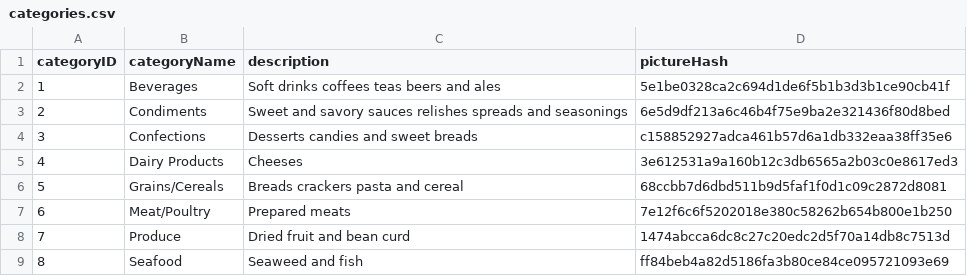
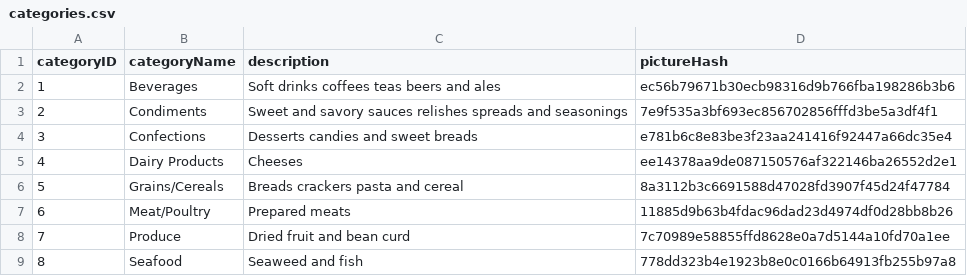
Before and after one commit to AtomGraph/LinkedDataHub-Apps, a CSV file: demo/northwind-traders/categories/categories.csv, drawn as a sheet.

```diff
--- a/demo/northwind-traders/categories/categories.csv
+++ b/demo/northwind-traders/categories/categories.csv
@@ -1,9 +1,9 @@
 categoryID,categoryName,description,pictureHash
-1,Beverages,Soft drinks coffees teas beers and ales,5e1be0328ca2c694d1de6f5b1b3d3b1ce90cb41f
-2,Condiments,Sweet and savory sauces relishes spreads and seasonings,6e5d9df213a6c46b4f75e9ba2e321436f80d8bed
-3,Confections,Desserts candies and sweet breads,c158852927adca461b57d6a1db332eaa38ff35e6
-4,Dairy Products,Cheeses,3e612531a9a160b12c3db6565a2b03c0e8617ed3
-5,Grains/Cereals,Breads crackers pasta and cereal,68ccbb7d6dbd511b9d5faf1f0d1c09c2872d8081
-6,Meat/Poultry,Prepared meats,7e12f6c6f5202018e380c58262b654b800e1b250
-7,Produce,Dried fruit and bean curd,1474abcca6dc8c27c20edc2d5f70a14db8c7513d
-8,Seafood,Seaweed and fish,ff84beb4a82d5186fa3b80ce84ce095721093e69
+1,Beverages,Soft drinks coffees teas beers and ales,ec56b79671b30ecb98316d9b766fba198286b3b6
+2,Condiments,Sweet and savory sauces relishes spreads and seasonings,7e9f535a3bf693ec856702856fffd3be5a3df4f1
+3,Confections,Desserts candies and sweet breads,e781b6c8e83be3f23aa241416f92447a66dc35e4
+4,Dairy Products,Cheeses,ee14378aa9de087150576af322146ba26552d2e1
+5,Grains/Cereals,Breads crackers pasta and cereal,8a3112b3c6691588d47028fd3907f45d24f47784
+6,Meat/Poultry,Prepared meats,11885d9b63b4fdac96dad23d4974df0d28bb8b26
+7,Produce,Dried fruit and bean curd,7c70989e58855ffd8628e0a7d5144a10fd70a1ee
+8,Seafood,Seaweed and fish,778dd323b4e1923b8e0c0166b64913fb255b97a8
```
Also changed, not shown: demo/northwind-traders/employees/employees.csv, 30 other files.
